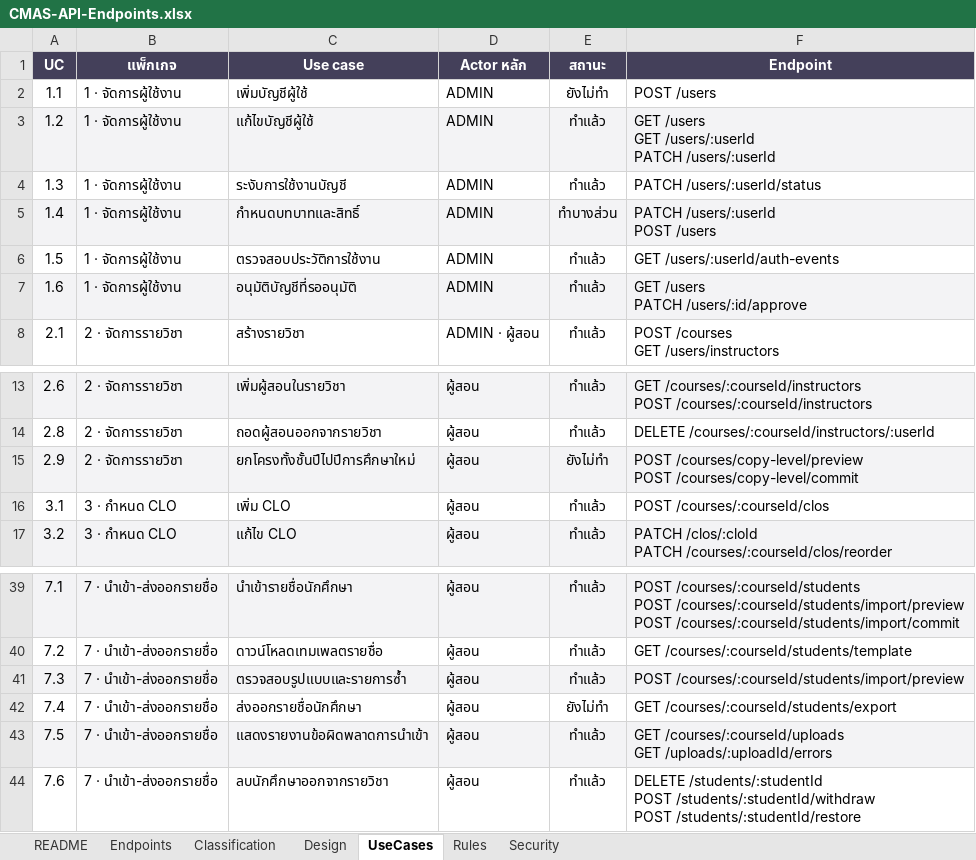
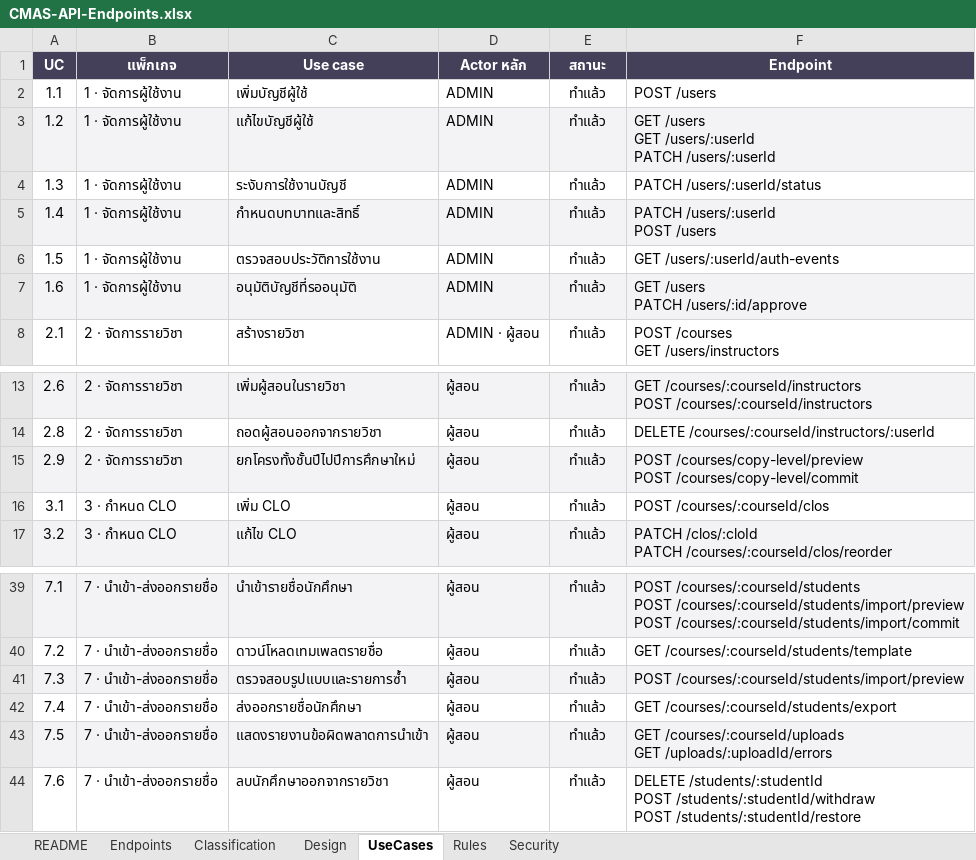
Before and after one commit to SIET-KMITL-INCEPTIO/CMAS-CLO, an Excel workbook: docs/excel/api/CMAS-API-Endpoints.xlsx, sheet UseCases, drawn as a sheet; only a part is shown, gaps mark what is left out; values as stored, in another font and other column widths than the file's, no borders; the diff names each change by its address in the sheet, - before the commit and + after, or states it on an @@ line.

```diff
--- a/docs/excel/api/CMAS-API-Endpoints.xlsx (sheet UseCases)
+++ b/docs/excel/api/CMAS-API-Endpoints.xlsx (sheet UseCases)
-E2 (สถานะ): ยังไม่ทำ
+E2 (สถานะ): ทำแล้ว
-E5 (สถานะ): ทำบางส่วน
+E5 (สถานะ): ทำแล้ว
-E15 (สถานะ): ยังไม่ทำ
+E15 (สถานะ): ทำแล้ว
-E42 (สถานะ): ยังไม่ทำ
+E42 (สถานะ): ทำแล้ว
```
Also changed, not shown: sheet Endpoints, sheet Design, 23 other files.
